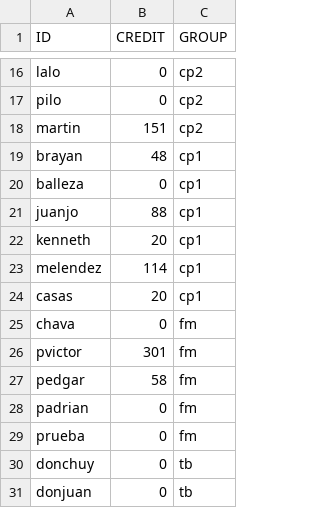
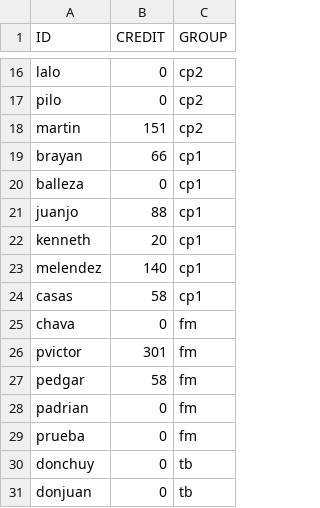
Before and after one commit to DiegoRdz99/VENTAS, a CSV file: clientes.csv, drawn as a sheet; only a part is shown, gaps mark what is left out.

```diff
--- a/clientes.csv
+++ b/clientes.csv
@@ -18,3 +18,3 @@ pilo,0,cp2
 martin,151,cp2
-brayan,48,cp1
+brayan,66,cp1
 balleza,0,cp1
@@ -22,4 +22,4 @@ juanjo,88,cp1
 kenneth,20,cp1
-melendez,114,cp1
-casas,20,cp1
+melendez,140,cp1
+casas,58,cp1
 chava,0,fm
```
Also changed, not shown: depositos.csv, productos.csv, 2 other files.
